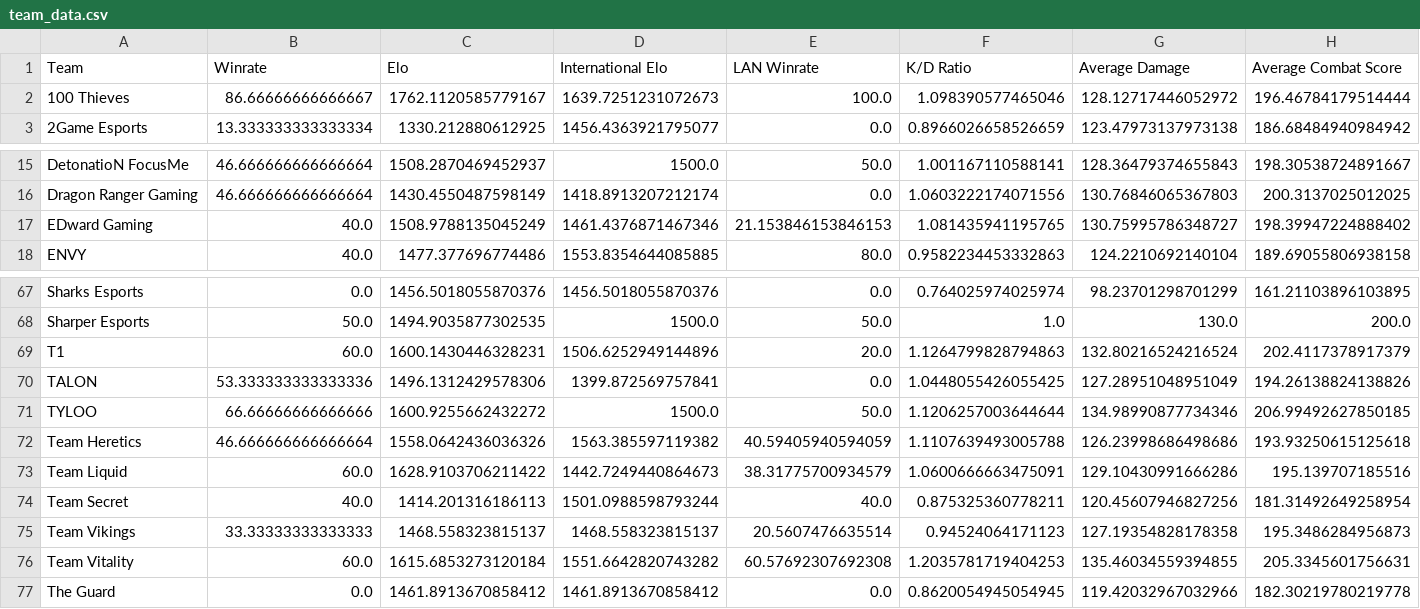
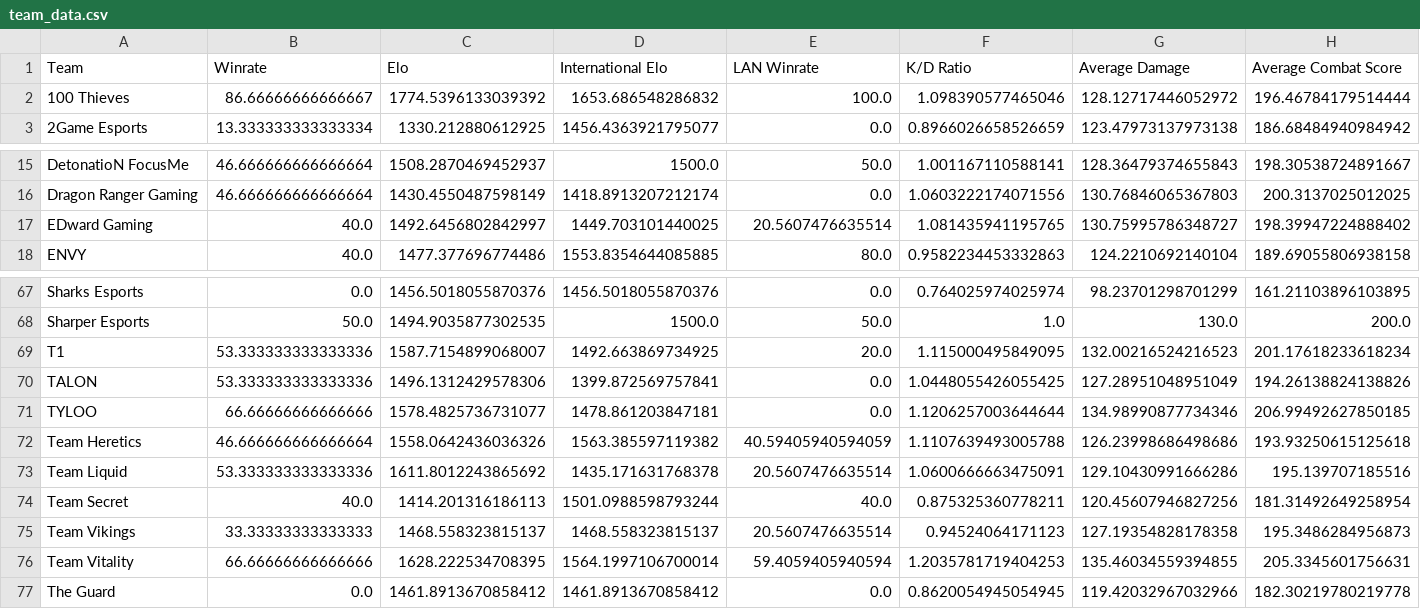
Before and after one commit to maharshinath/Velo.gg, a CSV file: server/csv/team_data.csv, drawn as a sheet; only a part is shown, gaps mark what is left out; the diff covers the shown part only; the diff names each change by its address in the sheet, - before the commit and + after, or states it on an @@ line.

```diff
--- a/server/csv/team_data.csv
+++ b/server/csv/team_data.csv
-C2 (Elo): 1762.1120585779167
+C2 (Elo): 1774.5396133039392
-D2 (International Elo): 1639.7251231072673
+D2 (International Elo): 1653.686548286832
-C17 (Elo): 1508.9788135045249
+C17 (Elo): 1492.6456802842997
-D17 (International Elo): 1461.4376871467346
+D17 (International Elo): 1449.703101440025
-E17 (LAN Winrate): 21.153846153846153
+E17 (LAN Winrate): 20.5607476635514
-B69 (Winrate): 60.0
+B69 (Winrate): 53.333333333333336
-C69 (Elo): 1600.1430446328231
+C69 (Elo): 1587.7154899068007
-D69 (International Elo): 1506.6252949144896
+D69 (International Elo): 1492.663869734925
-F69 (K/D Ratio): 1.1264799828794863
+F69 (K/D Ratio): 1.115000495849095
-G69 (Average Damage): 132.80216524216524
+G69 (Average Damage): 132.00216524216523
-H69 (Average Combat Score): 202.4117378917379
+H69 (Average Combat Score): 201.17618233618234
-C71 (Elo): 1600.9255662432272
+C71 (Elo): 1578.4825736731077
-D71 (International Elo): 1500.0
+D71 (International Elo): 1478.861203847181
-E71 (LAN Winrate): 50.0
+E71 (LAN Winrate): 0.0
-B73 (Winrate): 60.0
+B73 (Winrate): 53.333333333333336
-C73 (Elo): 1628.9103706211422
+C73 (Elo): 1611.8012243865692
-D73 (International Elo): 1442.7249440864673
+D73 (International Elo): 1435.171631768378
-E73 (LAN Winrate): 38.31775700934579
+E73 (LAN Winrate): 20.5607476635514
-B76 (Winrate): 60.0
+B76 (Winrate): 66.66666666666666
-C76 (Elo): 1615.6853273120184
+C76 (Elo): 1628.222534708395
-D76 (International Elo): 1551.6642820743282
+D76 (International Elo): 1564.1997106700014
-E76 (LAN Winrate): 60.57692307692308
+E76 (LAN Winrate): 59.4059405940594
```
Also changed, not shown: 75 edited cells elsewhere in this file, server/csv/map_h2h_stats.csv, server/csv/map_team_stats.csv, 8 other files.
